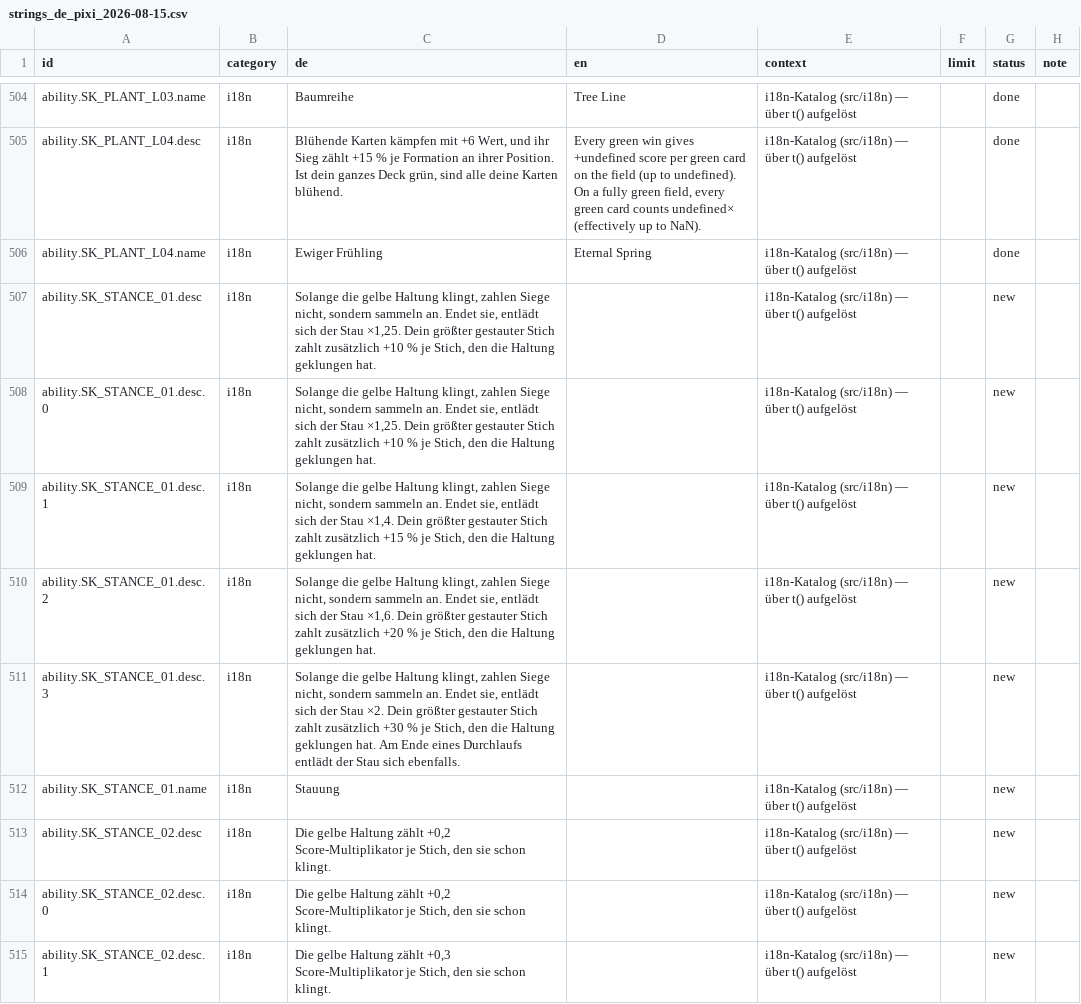
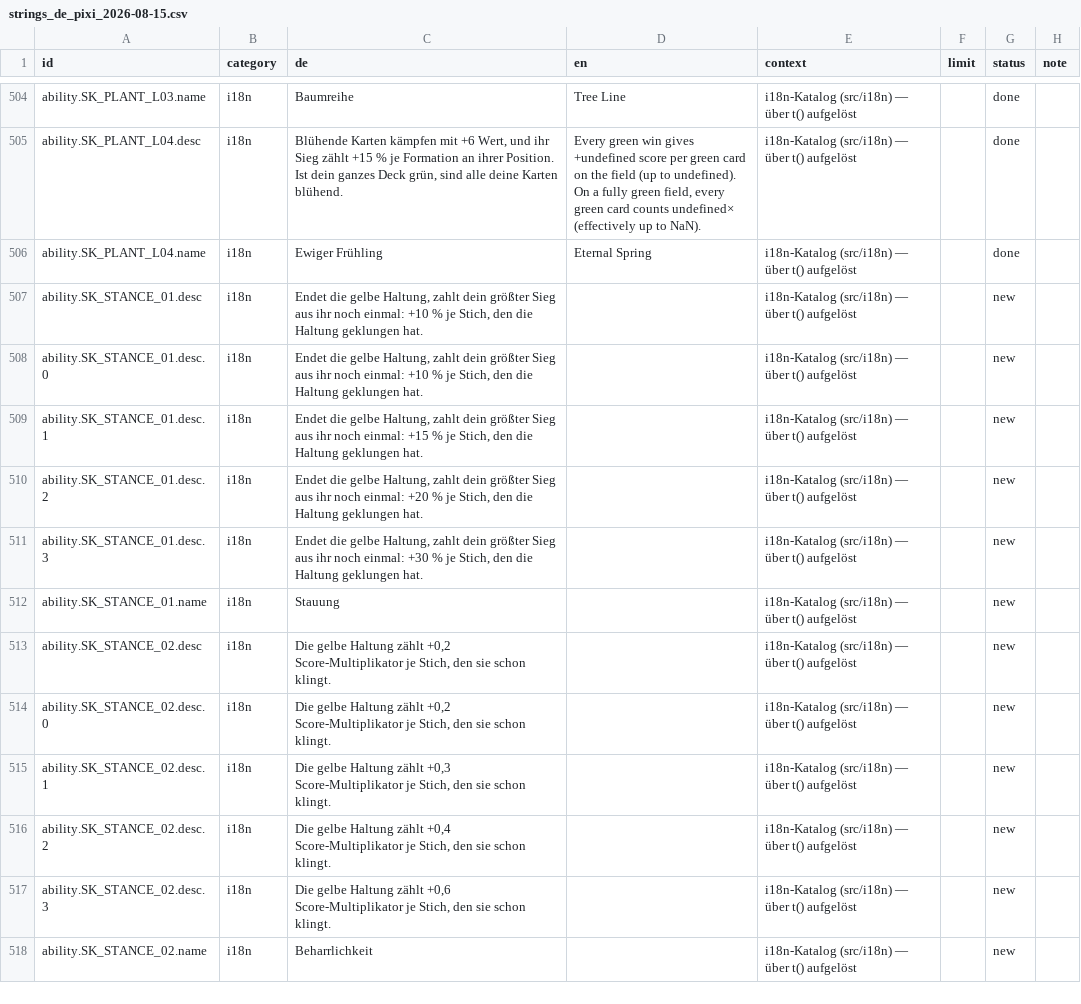
Before and after one commit to GitGudMonkeh/autostich, a CSV file: docs/localization/strings_de_pixi_2026-08-15.csv, drawn as a sheet; only a part is shown, gaps mark what is left out; the shorter side is filled out with more unchanged rows; the diff names each change by its address in the sheet, - before the commit and + after, or states it on an @@ line.

```diff
--- a/docs/localization/strings_de_pixi_2026-08-15.csv
+++ b/docs/localization/strings_de_pixi_2026-08-15.csv
-C507:C508 (de): Solange die gelbe Haltung klingt, zahlen Siege nicht, sondern sammeln an. Endet sie, entlädt sich der Stau ×1,25. Dein größter gestauter Stich zahlt zusätzlich +10 %…
+C507:C508 (de): Endet die gelbe Haltung, zahlt dein größter Sieg aus ihr noch einmal: +10 %…
-C509 (de): Solange die gelbe Haltung klingt, zahlen Siege nicht, sondern sammeln an. Endet sie, entlädt sich der Stau ×1,4. Dein größter gestauter Stich zahlt zusätzlich +15 %…
+C509 (de): Endet die gelbe Haltung, zahlt dein größter Sieg aus ihr noch einmal: +15 %…
-C510 (de): Solange die gelbe Haltung klingt, zahlen Siege nicht, sondern sammeln an. Endet sie, entlädt sich der Stau ×1,6. Dein größter gestauter Stich zahlt zusätzlich +20 %…
+C510 (de): Endet die gelbe Haltung, zahlt dein größter Sieg aus ihr noch einmal: +20 %…
-C511 (de): Solange die gelbe Haltung klingt, zahlen Siege nicht, sondern sammeln an. Endet sie, entlädt sich der Stau ×2. Dein größter gestauter Stich zahlt zusätzlich +30 % je Stich, den die Haltung geklungen hat. Am Ende eines Durchlaufs entlädt der Stau sich ebenfalls.
+C511 (de): Endet die gelbe Haltung, zahlt dein größter Sieg aus ihr noch einmal: +30 % je Stich, den die Haltung geklungen hat.
```
Also changed, not shown: docs/localization/strings_es.csv, docs/localization/strings_zh-Hans.csv, 6 other files.
